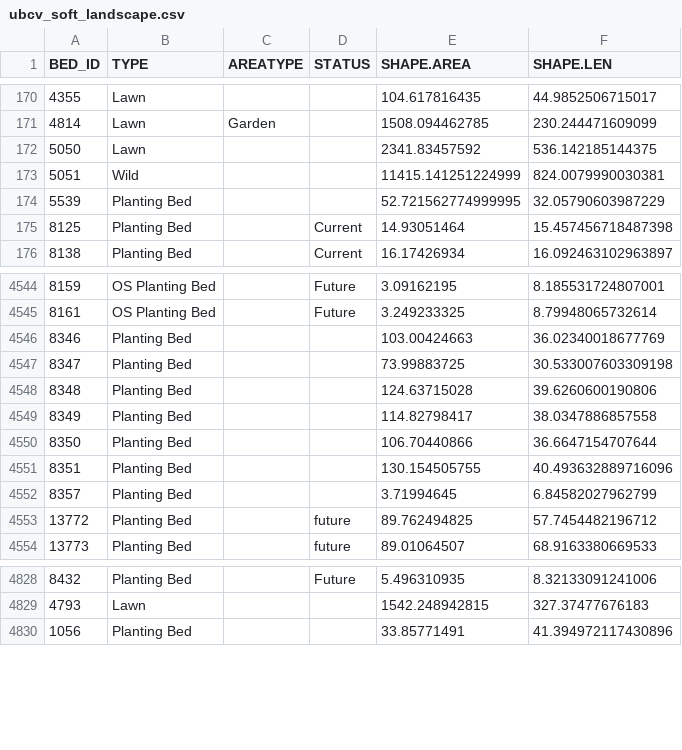
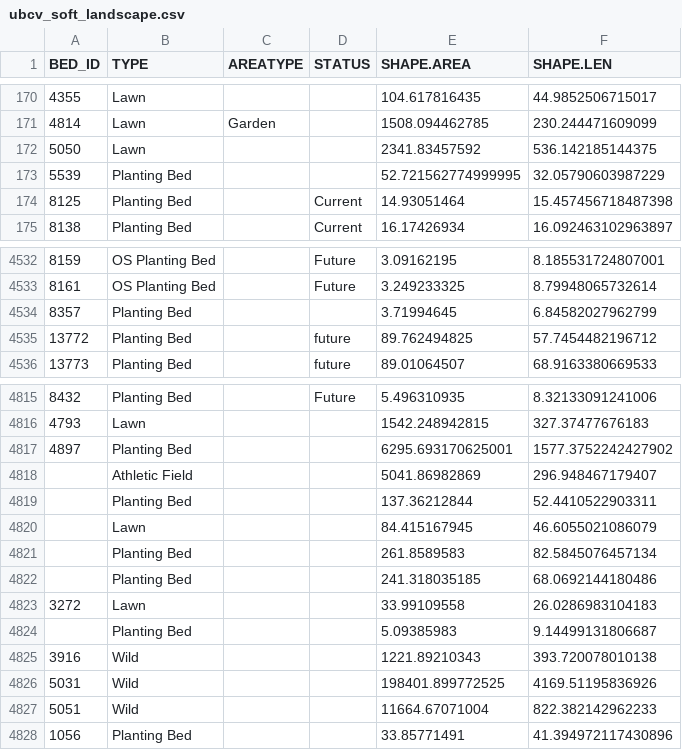
Before and after one commit to UBCGeodata/ubcv-landscape, a CSV file: csv/ubcv_soft_landscape.csv, drawn as a sheet; only a part is shown, gaps mark what is left out; removed rows and columns are numbered as before the commit, all else as after; the diff covers the shown part only; the diff names each change by its address in the sheet, - before the commit and + after, or states it on an @@ line.

```diff
--- a/csv/ubcv_soft_landscape.csv
+++ b/csv/ubcv_soft_landscape.csv
-row 173: 5051 | Wild |  |  | 11415.141251224999 | 824.0079990030381
-row 4546: 8346 | Planting Bed |  |  | 103.00424663 | 36.02340018677769
-row 4547: 8347 | Planting Bed |  |  | 73.99883725 | 30.533007603309198
-row 4548: 8348 | Planting Bed |  |  | 124.63715028 | 39.6260600190806
-row 4549: 8349 | Planting Bed |  |  | 114.82798417 | 38.0347886857558
-row 4550: 8350 | Planting Bed |  |  | 106.70440866 | 36.6647154707644
-row 4551: 8351 | Planting Bed |  |  | 130.154505755 | 40.493632889716096
+row 4817: 4897 | Planting Bed |  |  | 6295.693170625001 | 1577.3752242427902
+row 4818:  | Athletic Field |  |  | 5041.86982869 | 296.948467179407
+row 4819:  | Planting Bed |  |  | 137.36212844 | 52.4410522903311
+row 4820:  | Lawn |  |  | 84.415167945 | 46.6055021086079
+row 4821:  | Planting Bed |  |  | 261.8589583 | 82.5845076457134
+row 4822:  | Planting Bed |  |  | 241.318035185 | 68.0692144180486
+row 4823: 3272 | Lawn |  |  | 33.99109558 | 26.0286983104183
+row 4824:  | Planting Bed |  |  | 5.09385983 | 9.14499131806687
+row 4825: 3916 | Wild |  |  | 1221.89210343 | 393.720078010138
+row 4826: 5031 | Wild |  |  | 198401.899772525 | 4169.51195836926
+row 4827: 5051 | Wild |  |  | 11664.67071004 | 822.382142962233
```
Also changed, not shown: 6 added rows and 19 removed rows elsewhere in this file, csv/ubcv_fields.csv, csv/ubcv_landscape_features.csv, 6 other files.
